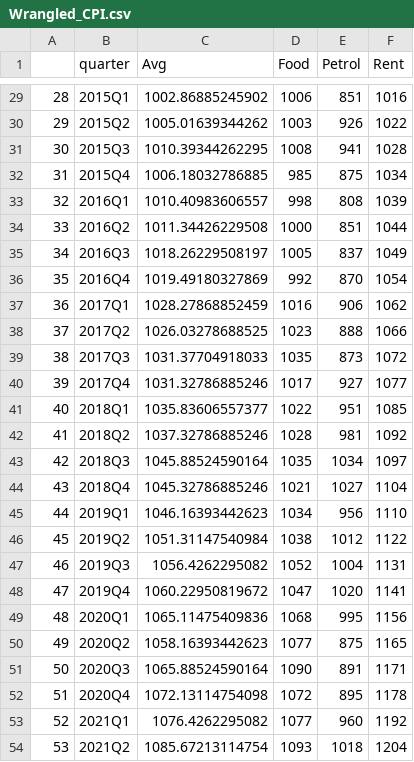
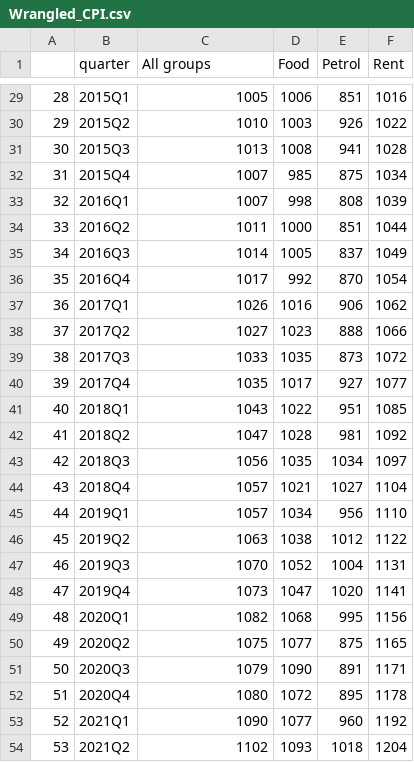
Before and after one commit to oscar-toohey/DATA201-group-project, a CSV file: data/Wrangled_CPI.csv, drawn as a sheet; only a part is shown, gaps mark what is left out; the diff covers the shown part only.

```diff
--- a/data/Wrangled_CPI.csv
+++ b/data/Wrangled_CPI.csv
@@ -1 +1 @@
-"","quarter","Avg","Food","Petrol","Rent"
+"","quarter","All groups","Food","Petrol","Rent"
@@ -29,26 +29,26 @@
-"28","2015Q1",1002.86885245902,1006,851,1016
-"29","2015Q2",1005.01639344262,1003,926,1022
-"30","2015Q3",1010.39344262295,1008,941,1028
-"31","2015Q4",1006.18032786885,985,875,1034
-"32","2016Q1",1010.40983606557,998,808,1039
-"33","2016Q2",1011.34426229508,1000,851,1044
-"34","2016Q3",1018.26229508197,1005,837,1049
-"35","2016Q4",1019.49180327869,992,870,1054
-"36","2017Q1",1028.27868852459,1016,906,1062
-"37","2017Q2",1026.03278688525,1023,888,1066
-"38","2017Q3",1031.37704918033,1035,873,1072
-"39","2017Q4",1031.32786885246,1017,927,1077
-"40","2018Q1",1035.83606557377,1022,951,1085
-"41","2018Q2",1037.32786885246,1028,981,1092
-"42","2018Q3",1045.88524590164,1035,1034,1097
-"43","2018Q4",1045.32786885246,1021,1027,1104
-"44","2019Q1",1046.16393442623,1034,956,1110
-"45","2019Q2",1051.31147540984,1038,1012,1122
-"46","2019Q3",1056.4262295082,1052,1004,1131
-"47","2019Q4",1060.22950819672,1047,1020,1141
-"48","2020Q1",1065.11475409836,1068,995,1156
-"49","2020Q2",1058.16393442623,1077,875,1165
-"50","2020Q3",1065.88524590164,1090,891,1171
-"51","2020Q4",1072.13114754098,1072,895,1178
-"52","2021Q1",1076.4262295082,1077,960,1192
-"53","2021Q2",1085.67213114754,1093,1018,1204
+"28","2015Q1",1005,1006,851,1016
+"29","2015Q2",1010,1003,926,1022
+"30","2015Q3",1013,1008,941,1028
+"31","2015Q4",1007,985,875,1034
+"32","2016Q1",1007,998,808,1039
+"33","2016Q2",1011,1000,851,1044
+"34","2016Q3",1014,1005,837,1049
+"35","2016Q4",1017,992,870,1054
+"36","2017Q1",1026,1016,906,1062
+"37","2017Q2",1027,1023,888,1066
+"38","2017Q3",1033,1035,873,1072
+"39","2017Q4",1035,1017,927,1077
+"40","2018Q1",1043,1022,951,1085
+"41","2018Q2",1047,1028,981,1092
+"42","2018Q3",1056,1035,1034,1097
+"43","2018Q4",1057,1021,1027,1104
+"44","2019Q1",1057,1034,956,1110
+"45","2019Q2",1063,1038,1012,1122
+"46","2019Q3",1070,1052,1004,1131
+"47","2019Q4",1073,1047,1020,1141
+"48","2020Q1",1082,1068,995,1156
+"49","2020Q2",1075,1077,875,1165
+"50","2020Q3",1079,1090,891,1171
+"51","2020Q4",1080,1072,895,1178
+"52","2021Q1",1090,1077,960,1192
+"53","2021Q2",1102,1093,1018,1204
```
Also changed, not shown: 26 edited cells elsewhere in this file, 9 other files.
